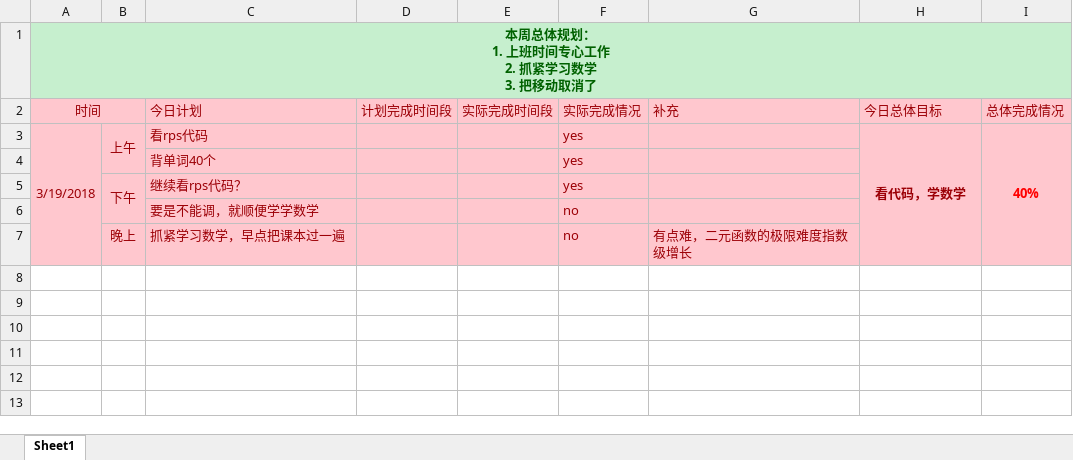
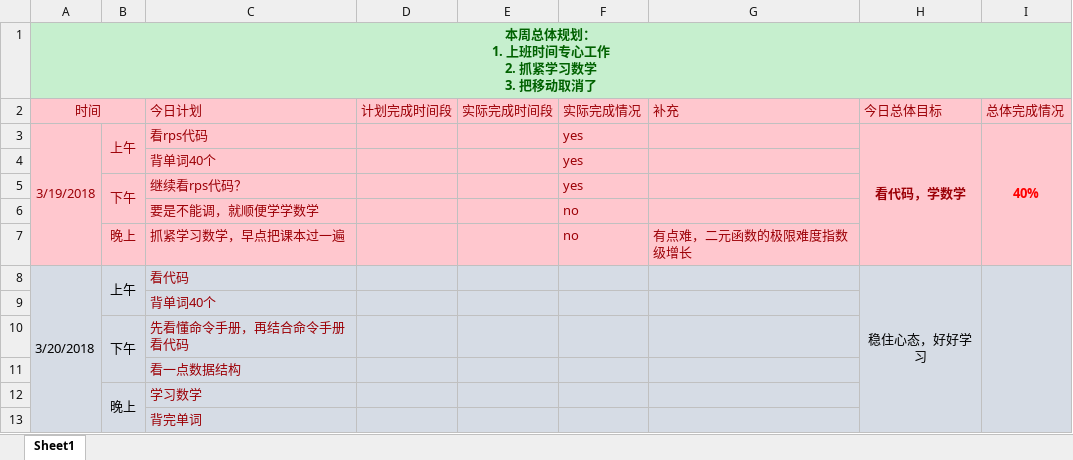
Before and after one commit to OOCC/PlanGIt, an Excel workbook: Personal/xueyu/plan/周计划-2018-03-19.xlsx, sheet Sheet1, drawn as a sheet; values as stored, in another font and other column widths than the file's, no borders; the diff names each change by its address in the sheet, - before the commit and + after, or states it on an @@ line.

```diff
--- a/Personal/xueyu/plan/周计划-2018-03-19.xlsx (sheet Sheet1)
+++ b/Personal/xueyu/plan/周计划-2018-03-19.xlsx (sheet Sheet1)
+row 8: 3/20/2018 | 上午 | 看代码 |  |  |  |  | 稳住心态，好好学习
+row 9:  |  | 背单词40个
+row 10:  | 下午 | 先看懂命令手册，再结合命令手册看代码
+row 11:  |  | 看一点数据结构
+row 12:  | 晚上 | 学习数学
+row 13:  |  | 背完单词
```
Also changed, not shown: Personal/xueyu/physical status/身体状态记录 - 2018年3月.xlsx.
